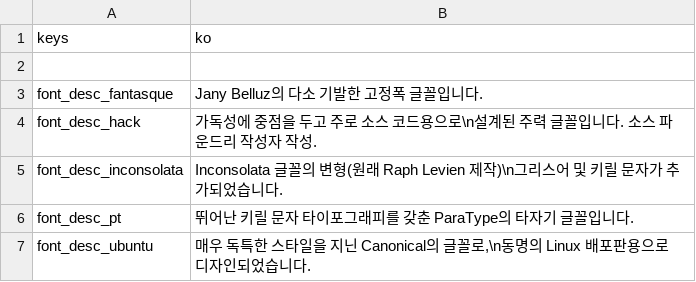
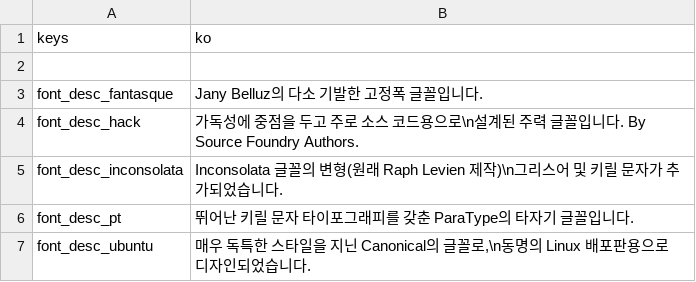
Before and after one commit to qrrk/Catapult, a CSV file: text/ko/font_info.csv, drawn as a sheet.

```diff
--- a/text/ko/font_info.csv
+++ b/text/ko/font_info.csv
@@ -3,3 +3,3 @@ keys,ko
 font_desc_fantasque,Jany Belluz의 다소 기발한 고정폭 글꼴입니다.
-font_desc_hack,가독성에 중점을 두고 주로 소스 코드용으로\n설계된 주력 글꼴입니다. 소스 파운드리 작성자 작성.
+font_desc_hack,가독성에 중점을 두고 주로 소스 코드용으로\n설계된 주력 글꼴입니다. By Source Foundry Authors.
 font_desc_inconsolata,Inconsolata 글꼴의 변형(원래 Raph Levien 제작)\n그리스어 및 키릴 문자가 추가되었습니다.
```
Also changed, not shown: text/ko/changelog_dialog.csv, text/ko/font_help_dialog.csv, 16 other files.
